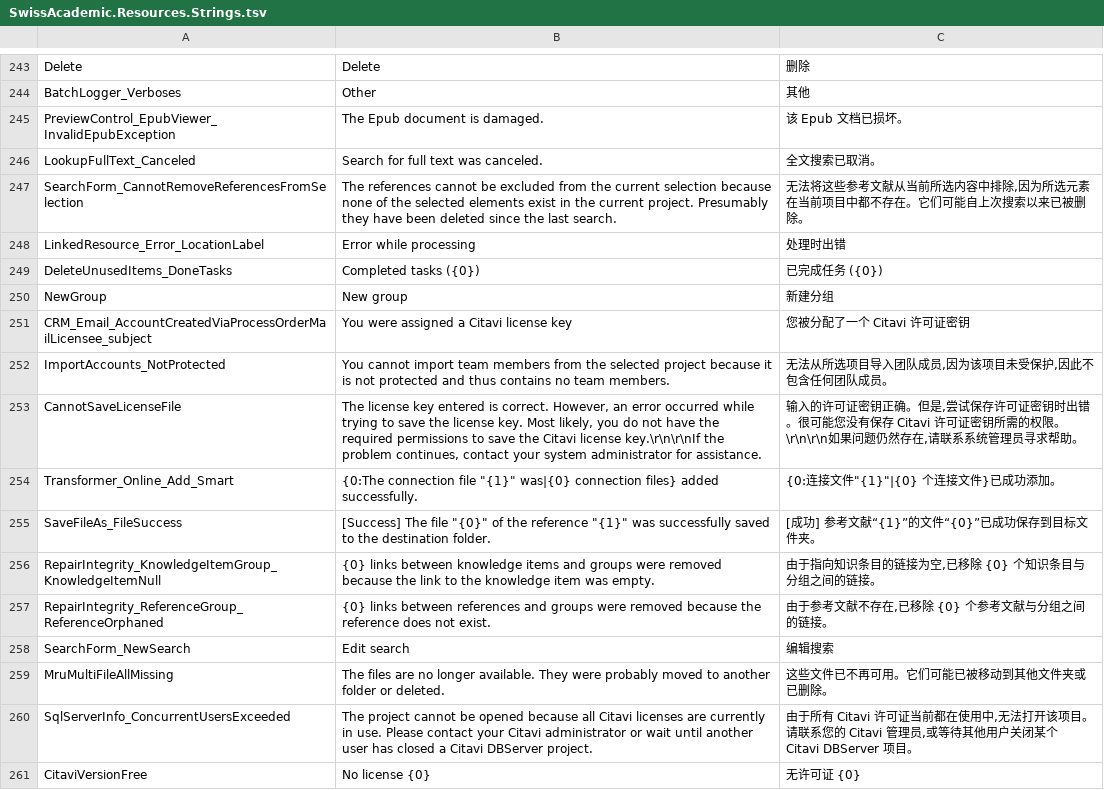
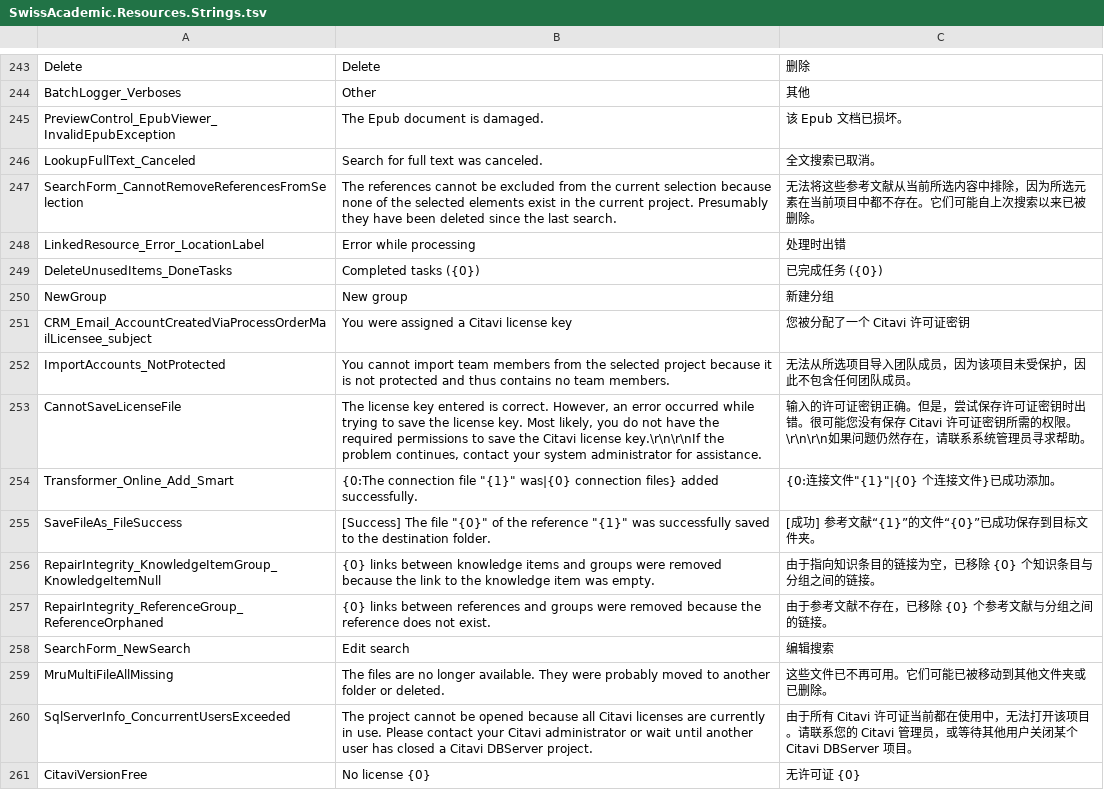
Before and after one commit to Martin-soaring-dev/citavi6_language_add-on_zh, a TSV file: translations/SwissAcademic.Resources/SwissAcademic.Resources.Strings.tsv, drawn as a sheet; only a part is shown, gaps mark what is left out; the diff covers the shown part only.

Commit message:
fix(lang): 长尾组语境校对 + 标点全/半角统一
长尾资源组逐条校对(WordProcessorResources / LanguagesAndCultures / CRM / TeX /
WebLabelsCitaviSpace / WebLabelsOffline / WebLabelsHelpTexts 等):
- 行距相关:Single / Double Line / At least / Multiple → 单倍 / 双倍 / 最小值 / 多倍行距
- MSG_*:拼写错误的单词、图元文件、段落框架表、霍夫曼符号、重启标记等术语修正
- CRM:Choose a password → 设置密码;Best regards → 顺致问候;专用(非“特殊”)
- TeX:LyX 插入句式重排;WebLabelsOffline/CitaviSpace/HelpTexts 表达优化
- 帐户 → 账户(33 处)

标点:中文相邻的半角 , ; : ? ! 及句末 . 统一为全角;`...` → `…`。

长度抽查:无超长按钮/标签(0 条候选)。

验证:Test-Translations 0 错 0 警(-Strict);构建 6 个附属程序集;Test-LanguagePack 通过。

```diff
--- a/translations/SwissAcademic.Resources/SwissAcademic.Resources.Strings.tsv
+++ b/translations/SwissAcademic.Resources/SwissAcademic.Resources.Strings.tsv
@@ -246,3 +246,3 @@ PreviewControl_EpubViewer_InvalidEpubException	The Epub document is damaged.	该
 LookupFullText_Canceled	Search for full text was canceled.	全文搜索已取消。
-SearchForm_CannotRemoveReferencesFromSelection	The references cannot be excluded from the current selection because none of the selected elements exist in the current project. Presumably they have been deleted since the last search.	无法将这些参考文献从当前所选内容中排除,因为所选元素在当前项目中都不存在。它们可能自上次搜索以来已被删除。
+SearchForm_CannotRemoveReferencesFromSelection	The references cannot be excluded from the current selection because none of the selected elements exist in the current project. Presumably they have been deleted since the last search.	无法将这些参考文献从当前所选内容中排除，因为所选元素在当前项目中都不存在。它们可能自上次搜索以来已被删除。
 LinkedResource_Error_LocationLabel	Error while processing	处理时出错
@@ -251,11 +251,11 @@ NewGroup	New group	新建分组
 CRM_Email_AccountCreatedViaProcessOrderMailLicensee_subject	You were assigned a Citavi license key	您被分配了一个 Citavi 许可证密钥
-ImportAccounts_NotProtected	You cannot import team members from the selected project because it is not protected and thus contains no team members.	无法从所选项目导入团队成员,因为该项目未受保护,因此不包含任何团队成员。
-CannotSaveLicenseFile	The license key entered is correct. However, an error occurred while trying to save the license key. Most likely, you do not have the required permissions to save the Citavi license key.\r\n\r\nIf the problem continues, contact your system administrator for assistance.	输入的许可证密钥正确。但是,尝试保存许可证密钥时出错。很可能您没有保存 Citavi 许可证密钥所需的权限。\r\n\r\n如果问题仍然存在,请联系系统管理员寻求帮助。
+ImportAccounts_NotProtected	You cannot import team members from the selected project because it is not protected and thus contains no team members.	无法从所选项目导入团队成员，因为该项目未受保护，因此不包含任何团队成员。
+CannotSaveLicenseFile	The license key entered is correct. However, an error occurred while trying to save the license key. Most likely, you do not have the required permissions to save the Citavi license key.\r\n\r\nIf the problem continues, contact your system administrator for assistance.	输入的许可证密钥正确。但是，尝试保存许可证密钥时出错。很可能您没有保存 Citavi 许可证密钥所需的权限。\r\n\r\n如果问题仍然存在，请联系系统管理员寻求帮助。
 Transformer_Online_Add_Smart	{0:The connection file "{1}" was|{0} connection files} added successfully.	{0:连接文件"{1}"|{0} 个连接文件}已成功添加。
 SaveFileAs_FileSuccess	[Success]             The file "{0}" of the reference "{1}" was successfully saved to the destination folder.	[成功]             参考文献“{1}”的文件“{0}”已成功保存到目标文件夹。
-RepairIntegrity_KnowledgeItemGroup_KnowledgeItemNull	{0} links between knowledge items and groups were removed because the link to the knowledge item was empty.	由于指向知识条目的链接为空,已移除 {0} 个知识条目与分组之间的链接。
-RepairIntegrity_ReferenceGroup_ReferenceOrphaned	{0} links between references and groups were removed because the reference does not exist.	由于参考文献不存在,已移除 {0} 个参考文献与分组之间的链接。
+RepairIntegrity_KnowledgeItemGroup_KnowledgeItemNull	{0} links between knowledge items and groups were removed because the link to the knowledge item was empty.	由于指向知识条目的链接为空，已移除 {0} 个知识条目与分组之间的链接。
+RepairIntegrity_ReferenceGroup_ReferenceOrphaned	{0} links between references and groups were removed because the reference does not exist.	由于参考文献不存在，已移除 {0} 个参考文献与分组之间的链接。
 SearchForm_NewSearch	Edit search	编辑搜索
 MruMultiFileAllMissing	The files are no longer available. They were probably moved to another folder or deleted.	这些文件已不再可用。它们可能已被移动到其他文件夹或已删除。
-SqlServerInfo_ConcurrentUsersExceeded	The project cannot be opened because all Citavi licenses are currently in use. Please contact your Citavi administrator or wait until another user has closed a Citavi DBServer project.	由于所有 Citavi 许可证当前都在使用中,无法打开该项目。请联系您的 Citavi 管理员,或等待其他用户关闭某个 Citavi DBServer 项目。
+SqlServerInfo_ConcurrentUsersExceeded	The project cannot be opened because all Citavi licenses are currently in use. Please contact your Citavi administrator or wait until another user has closed a Citavi DBServer project.	由于所有 Citavi 许可证当前都在使用中，无法打开该项目。请联系您的 Citavi 管理员，或等待其他用户关闭某个 Citavi DBServer 项目。
 CitaviVersionFree	No license {0}	无许可证 {0}
```
Also changed, not shown: 111 edited cells elsewhere in this file, translations/SwissAcademic.Resources/SwissAcademic.Resources.CRM.tsv, translations/SwissAcademic.Resources/SwissAcademic.Resources.ControlTexts.tsv, 11 other files.
